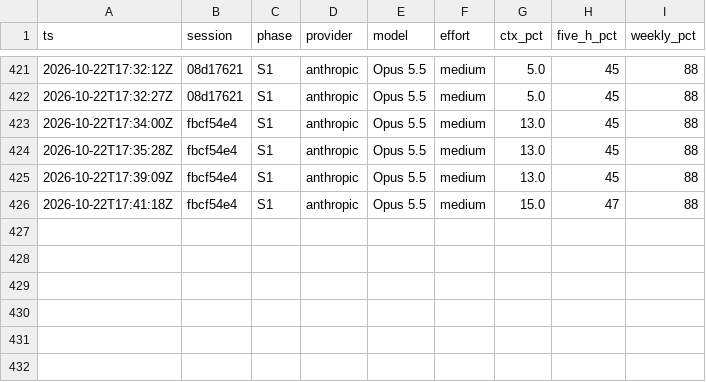
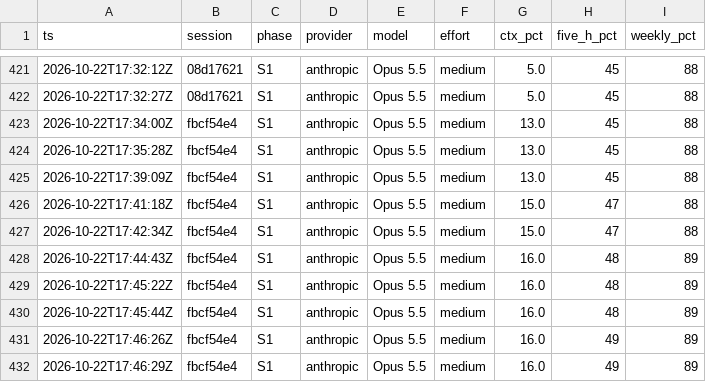
Before and after one commit to shokaninkar/iphs400-mp2-cms, a CSV file: notes/usage-ledger.csv, drawn as a sheet; only a part is shown, gaps mark what is left out.

```diff
--- a/notes/usage-ledger.csv
+++ b/notes/usage-ledger.csv
@@ -426 +426,7 @@ ts,session,phase,provider,model,effort,ctx_pct,five_h_pct,weekly_pct
 2026-10-22T17:41:18Z,fbcf54e4,S1,anthropic,Opus 5.5,medium,15.0,47,88
+2026-10-22T17:42:34Z,fbcf54e4,S1,anthropic,Opus 5.5,medium,15.0,47,88
+2026-10-22T17:44:43Z,fbcf54e4,S1,anthropic,Opus 5.5,medium,16.0,48,89
+2026-10-22T17:45:22Z,fbcf54e4,S1,anthropic,Opus 5.5,medium,16.0,48,89
+2026-10-22T17:45:44Z,fbcf54e4,S1,anthropic,Opus 5.5,medium,16.0,48,89
+2026-10-22T17:46:26Z,fbcf54e4,S1,anthropic,Opus 5.5,medium,16.0,49,89
+2026-10-22T17:46:29Z,fbcf54e4,S1,anthropic,Opus 5.5,medium,16.0,49,89
```
Also changed, not shown: 1 other file.
